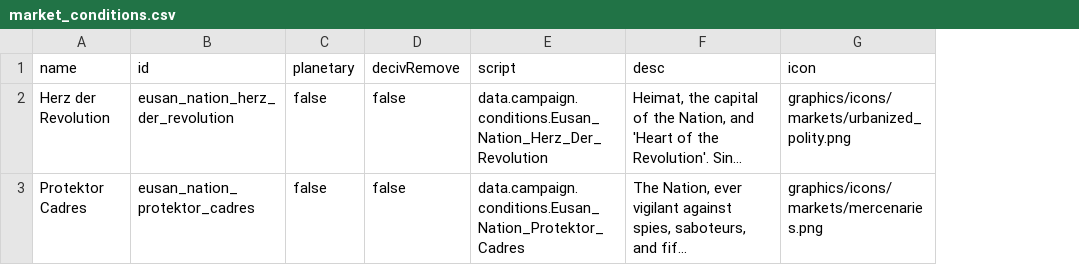
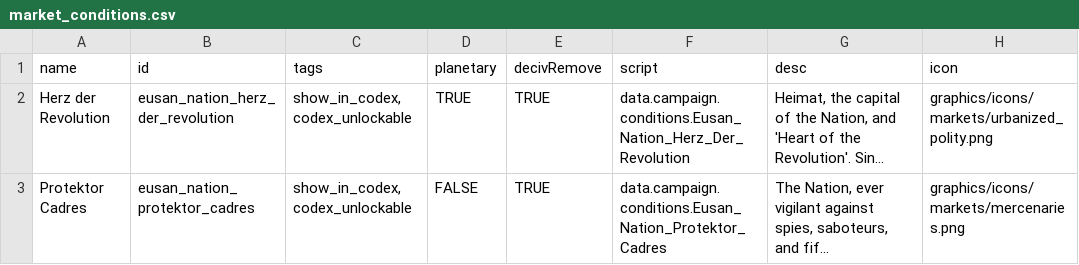
Before and after one commit to naslee2/SignalisMod, a CSV file: data/campaign/market_conditions.csv, drawn as a sheet; only a part is shown; long unchanged cells end in …; addresses are those after the commit; the diff names each change by its address in the sheet, - before the commit and + after, or states it on an @@ line.

Commit message:
market conditions - add column for tags

```diff
--- a/data/campaign/market_conditions.csv
+++ b/data/campaign/market_conditions.csv
+column C (tags), rows 2-3: show_in_codex, codex_unlockable | show_in_codex, codex_unlockable
-D2 (planetary): false
+D2 (planetary): TRUE
-E2:E3 (decivRemove): false
+E2:E3 (decivRemove): TRUE
-D3 (planetary): false
+D3 (planetary): FALSE
```
